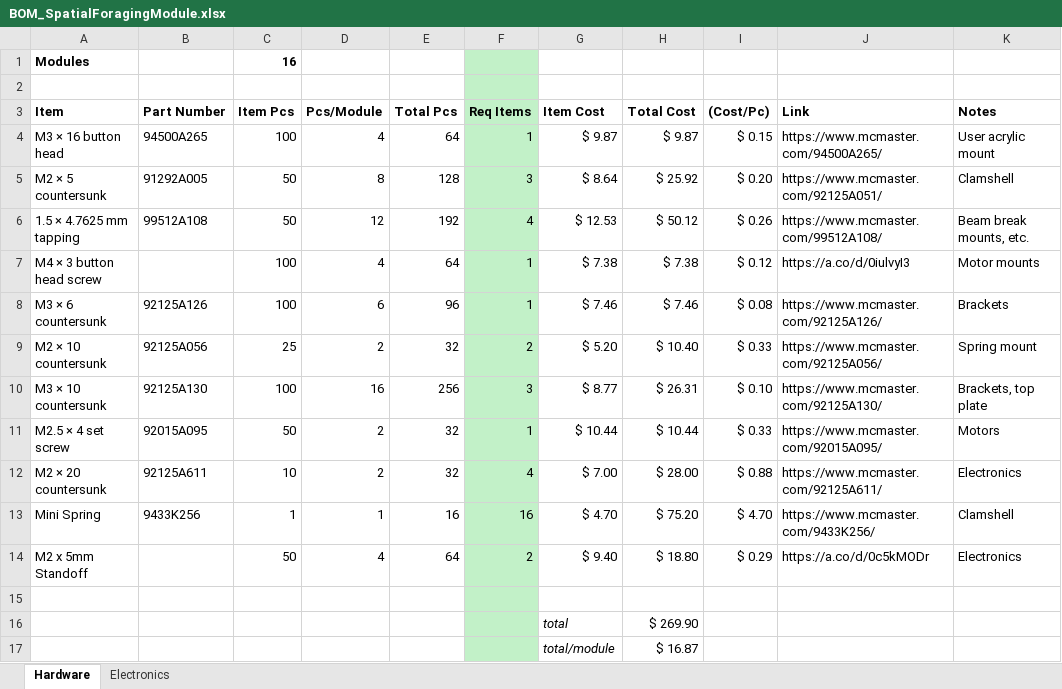
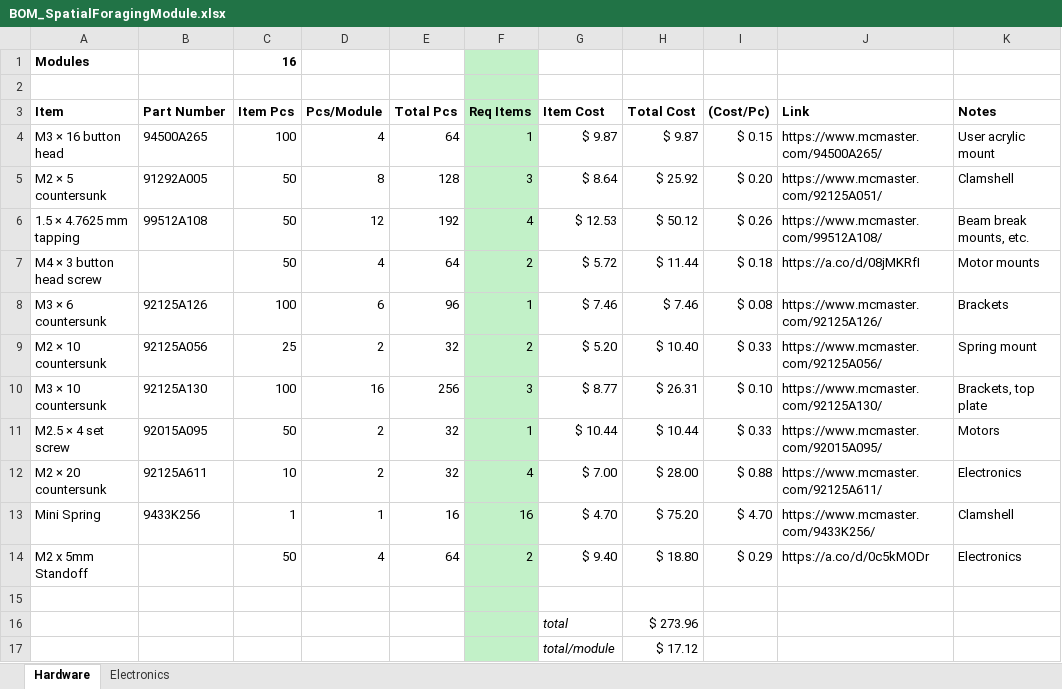
Before and after one commit to Neurotech-Hub/SpatialForagingPlatform-ProjectManager, an Excel workbook: bom/BOM_SpatialForagingModule.xlsx, sheet Hardware, drawn as a sheet; values as stored, in another font and other column widths than the file's, no borders; the diff names each change by its address in the sheet, - before the commit and + after, or states it on an @@ line.

Commit message:
Update BOM_SpatialForagingModule.xlsx

```diff
--- a/bom/BOM_SpatialForagingModule.xlsx (sheet Hardware)
+++ b/bom/BOM_SpatialForagingModule.xlsx (sheet Hardware)
-C7 (Item Pcs): 100
+C7 (Item Pcs): 50
-F7 (Req Items): 1
+F7 (Req Items): 2
-G7 (Item Cost): $ 7.38
+G7 (Item Cost): $ 5.72
-H7 (Total Cost): $ 7.38
+H7 (Total Cost): $ 11.44
-I7 ((Cost/Pc)): $ 0.12
+I7 ((Cost/Pc)): $ 0.18
-J7 (Link): https://a.co/d/0iulvyI3
+J7 (Link): https://a.co/d/08jMKRfI
-H16 (Total Cost): $ 269.90
+H16 (Total Cost): $ 273.96
-H17 (Total Cost): $ 16.87
+H17 (Total Cost): $ 17.12
```
